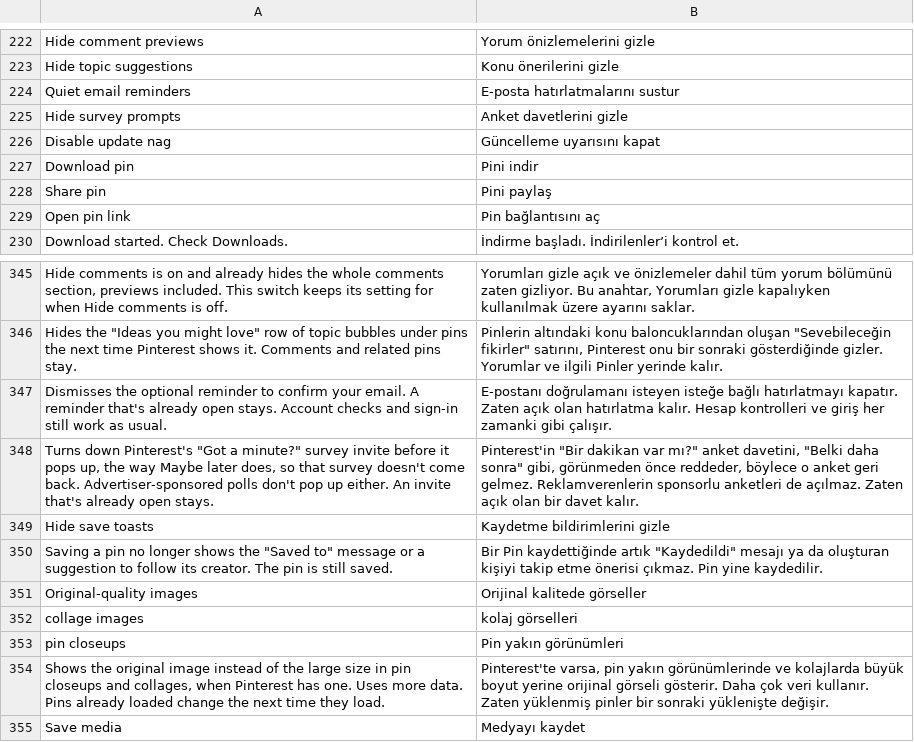
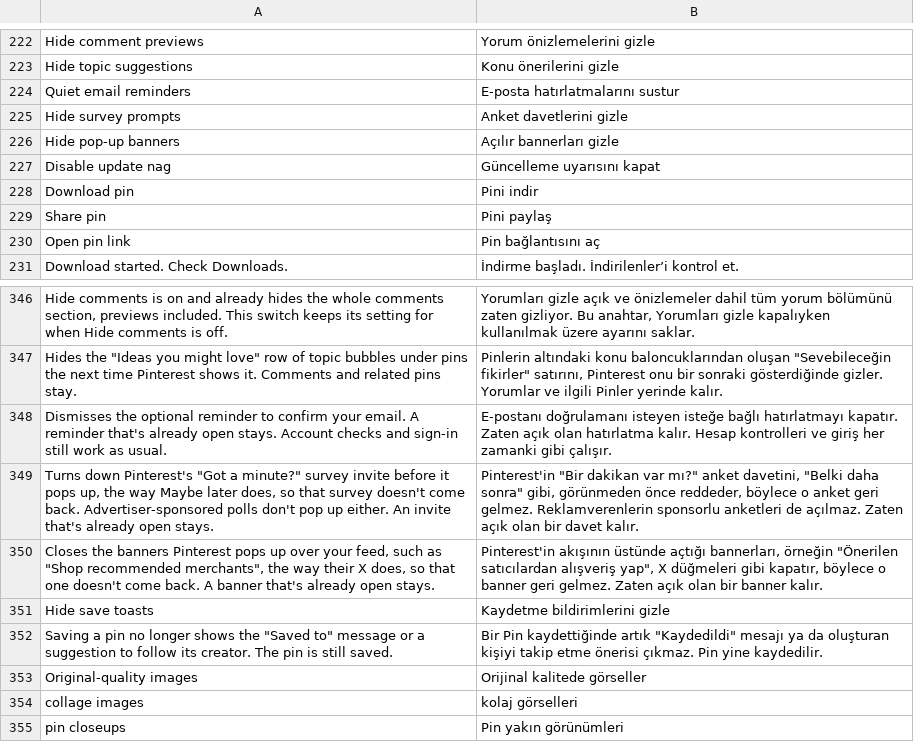
Before and after one commit to SysAdminDoc/HushPinterest, a TSV file: extensions/shared/library/src/main/l10n/tr.tsv, drawn as a sheet; only a part is shown, gaps mark what is left out; the shorter side is filled out with more unchanged rows.

Commit message:
feat: hide pop-up banners like Shop recommended merchants
New Hide pop-up banners patch, switch under Interface, off to start.
The education container's show method hands the banner to the extension
at its one return, after the X has its listener, and the extension
clicks the banner's own X so Pinterest records the dismissal. With no X
it falls back to hiding the banner. The show method is found by the
banner's four-listener setter, since that setter's name changes every
build.

Adds the setting, its row, backup and Quick setup (Quiet) entries, the
l10n rows, the fixture test and its DexDiff contract.

```diff
--- a/extensions/shared/library/src/main/l10n/tr.tsv
+++ b/extensions/shared/library/src/main/l10n/tr.tsv
@@ -225,2 +225,3 @@ Quiet email reminders	E-posta hatırlatmalarını sustur
 Hide survey prompts	Anket davetlerini gizle
+Hide pop-up banners	Açılır bannerları gizle
 Disable update nag	Güncelleme uyarısını kapat
@@ -348,2 +349,3 @@ Dismisses the optional reminder to confirm your email. A reminder that's already
 Turns down Pinterest's "Got a minute?" survey invite before it pops up, the way Maybe later does, so that survey doesn't come back. Advertiser-sponsored polls don't pop up either. An invite that's already open stays.	Pinterest'in "Bir dakikan var mı?" anket davetini, "Belki daha sonra" gibi, görünmeden önce reddeder, böylece o anket geri gelmez. Reklamverenlerin sponsorlu anketleri de açılmaz. Zaten açık olan bir davet kalır.
+Closes the banners Pinterest pops up over your feed, such as "Shop recommended merchants", the way their X does, so that one doesn't come back. A banner that's already open stays.	Pinterest'in akışının üstünde açtığı bannerları, örneğin "Önerilen satıcılardan alışveriş yap", X düğmeleri gibi kapatır, böylece o banner geri gelmez. Zaten açık olan bir banner kalır.
 Hide save toasts	Kaydetme bildirimlerini gizle
```
Also changed, not shown: extensions/shared/library/src/main/l10n/de.tsv, extensions/shared/library/src/main/l10n/es.tsv, 25 other files.
